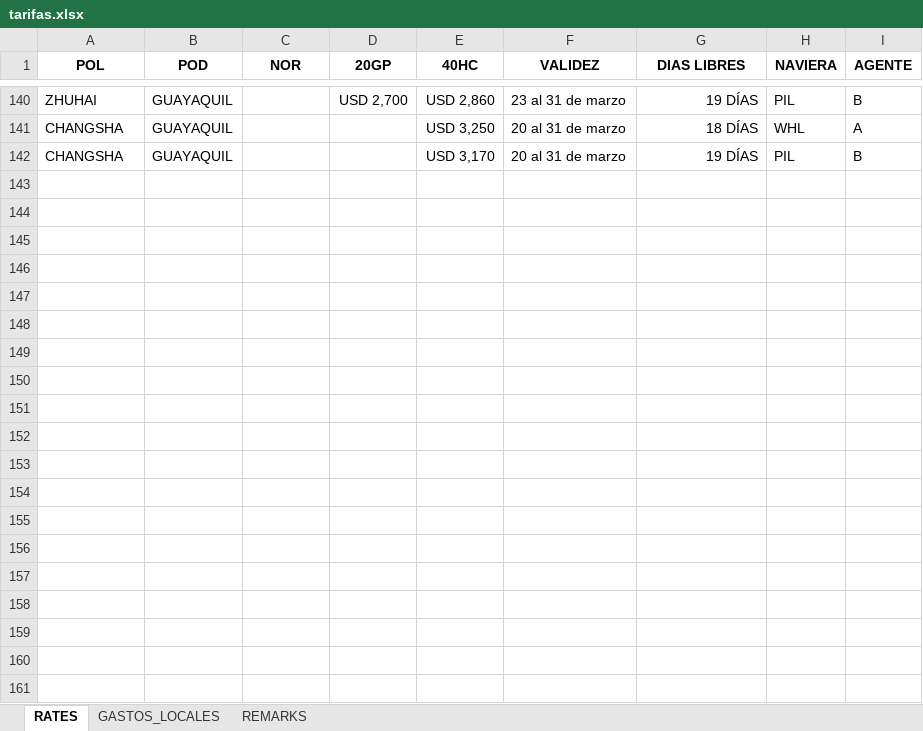
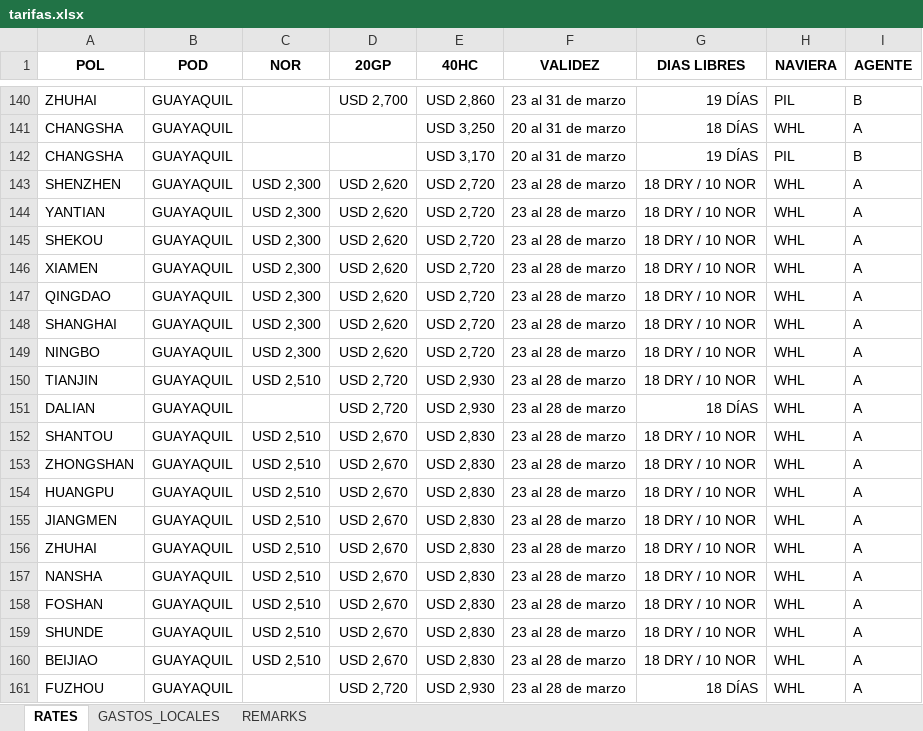
Before and after one commit to asiapac-hub/asiapac-rates, an Excel workbook: data/tarifas.xlsx, sheet RATES, drawn as a sheet; only a part is shown, gaps mark what is left out; values as stored, in another font and other column widths than the file's, no borders; the diff covers the shown part only; the diff names each change by its address in the sheet, - before the commit and + after, or states it on an @@ line.

Commit message:
Add files via upload

```diff
--- a/data/tarifas.xlsx (sheet RATES)
+++ b/data/tarifas.xlsx (sheet RATES)
+row 143: SHENZHEN | GUAYAQUIL | USD 2,300 | USD 2,620 | USD 2,720 | 23 al 28 de marzo | 18 DRY / 10 NOR | WHL | A
+row 144: YANTIAN | GUAYAQUIL | USD 2,300 | USD 2,620 | USD 2,720 | 23 al 28 de marzo | 18 DRY / 10 NOR | WHL | A
+row 145: SHEKOU | GUAYAQUIL | USD 2,300 | USD 2,620 | USD 2,720 | 23 al 28 de marzo | 18 DRY / 10 NOR | WHL | A
+row 146: XIAMEN | GUAYAQUIL | USD 2,300 | USD 2,620 | USD 2,720 | 23 al 28 de marzo | 18 DRY / 10 NOR | WHL | A
+row 147: QINGDAO | GUAYAQUIL | USD 2,300 | USD 2,620 | USD 2,720 | 23 al 28 de marzo | 18 DRY / 10 NOR | WHL | A
+row 148: SHANGHAI | GUAYAQUIL | USD 2,300 | USD 2,620 | USD 2,720 | 23 al 28 de marzo | 18 DRY / 10 NOR | WHL | A
+row 149: NINGBO | GUAYAQUIL | USD 2,300 | USD 2,620 | USD 2,720 | 23 al 28 de marzo | 18 DRY / 10 NOR | WHL | A
+row 150: TIANJIN | GUAYAQUIL | USD 2,510 | USD 2,720 | USD 2,930 | 23 al 28 de marzo | 18 DRY / 10 NOR | WHL | A
+row 151: DALIAN | GUAYAQUIL |  | USD 2,720 | USD 2,930 | 23 al 28 de marzo | 18 DÍAS | WHL | A
+row 152: SHANTOU | GUAYAQUIL | USD 2,510 | USD 2,670 | USD 2,830 | 23 al 28 de marzo | 18 DRY / 10 NOR | WHL | A
+row 153: ZHONGSHAN | GUAYAQUIL | USD 2,510 | USD 2,670 | USD 2,830 | 23 al 28 de marzo | 18 DRY / 10 NOR | WHL | A
+row 154: HUANGPU | GUAYAQUIL | USD 2,510 | USD 2,670 | USD 2,830 | 23 al 28 de marzo | 18 DRY / 10 NOR | WHL | A
+row 155: JIANGMEN | GUAYAQUIL | USD 2,510 | USD 2,670 | USD 2,830 | 23 al 28 de marzo | 18 DRY / 10 NOR | WHL | A
+row 156: ZHUHAI | GUAYAQUIL | USD 2,510 | USD 2,670 | USD 2,830 | 23 al 28 de marzo | 18 DRY / 10 NOR | WHL | A
+row 157: NANSHA | GUAYAQUIL | USD 2,510 | USD 2,670 | USD 2,830 | 23 al 28 de marzo | 18 DRY / 10 NOR | WHL | A
+row 158: FOSHAN | GUAYAQUIL | USD 2,510 | USD 2,670 | USD 2,830 | 23 al 28 de marzo | 18 DRY / 10 NOR | WHL | A
+row 159: SHUNDE | GUAYAQUIL | USD 2,510 | USD 2,670 | USD 2,830 | 23 al 28 de marzo | 18 DRY / 10 NOR | WHL | A
+row 160: BEIJIAO | GUAYAQUIL | USD 2,510 | USD 2,670 | USD 2,830 | 23 al 28 de marzo | 18 DRY / 10 NOR | WHL | A
+row 161: FUZHOU | GUAYAQUIL |  | USD 2,720 | USD 2,930 | 23 al 28 de marzo | 18 DÍAS | WHL | A
```
Also changed, not shown: 73 added rows elsewhere in this sheet.
